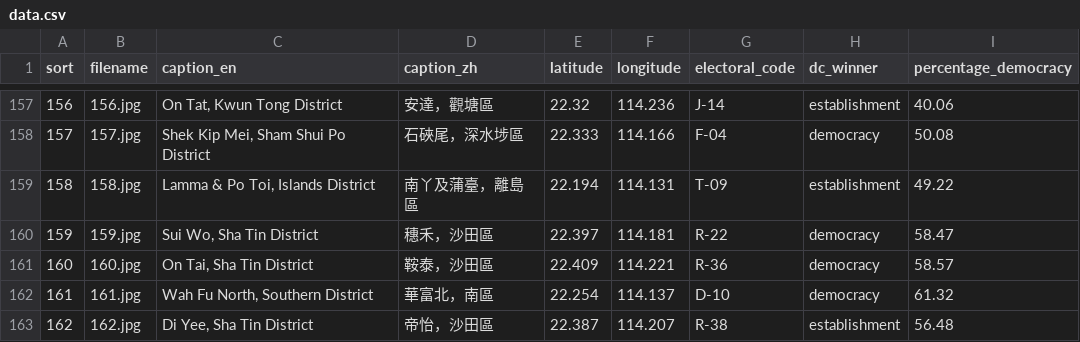
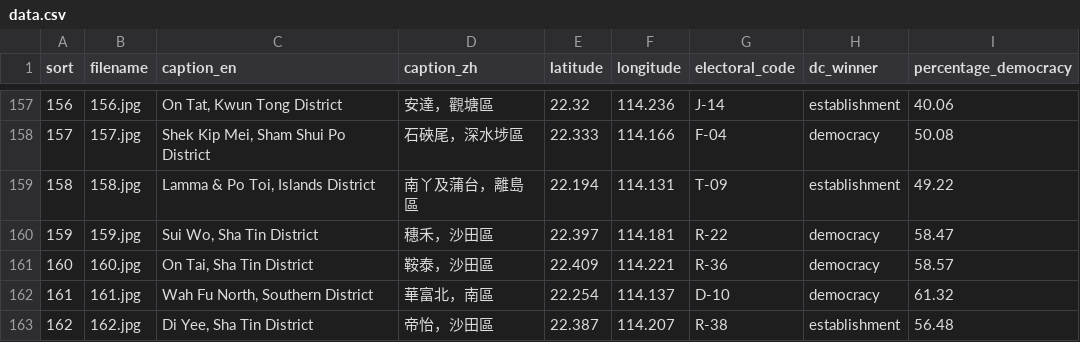
Before and after one commit to fionn/hkdc-2019-gis-data, a CSV file: data.csv, drawn as a sheet; only a part is shown, gaps mark what is left out.

Commit message:
Reverse 台 -> 臺 mistranslation

```diff
--- a/data.csv
+++ b/data.csv
@@ -158,3 +158,3 @@ sort,filename,caption_en,caption_zh,latitude,longitude,electoral_code,dc_winner,
 157,157.jpg,"Shek Kip Mei, Sham Shui Po District","石硤尾，深水埗區",22.333,114.166,F-04,democracy,50.08
-158,158.jpg,"Lamma & Po Toi, Islands District","南丫及蒲臺，離島區",22.194,114.131,T-09,establishment,49.22
+158,158.jpg,"Lamma & Po Toi, Islands District","南丫及蒲台，離島區",22.194,114.131,T-09,establishment,49.22
 159,159.jpg,"Sui Wo, Sha Tin District","穗禾，沙田區",22.397,114.181,R-22,democracy,58.47
```
